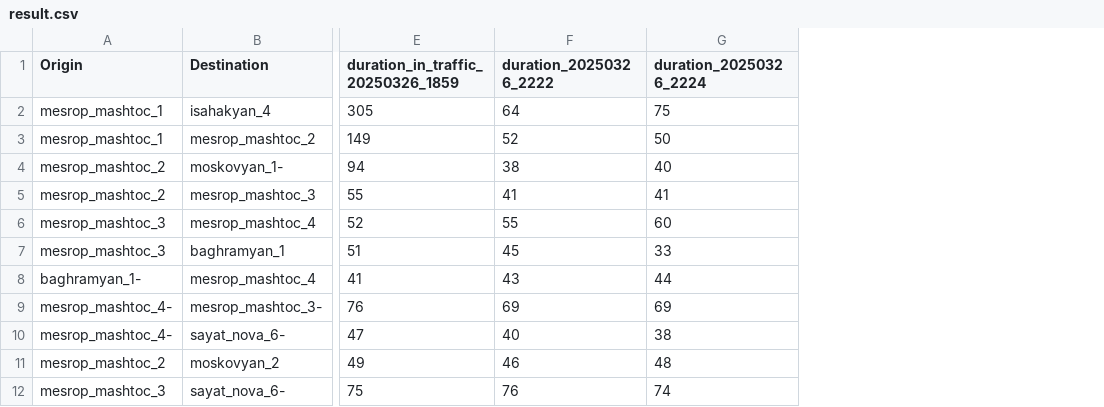
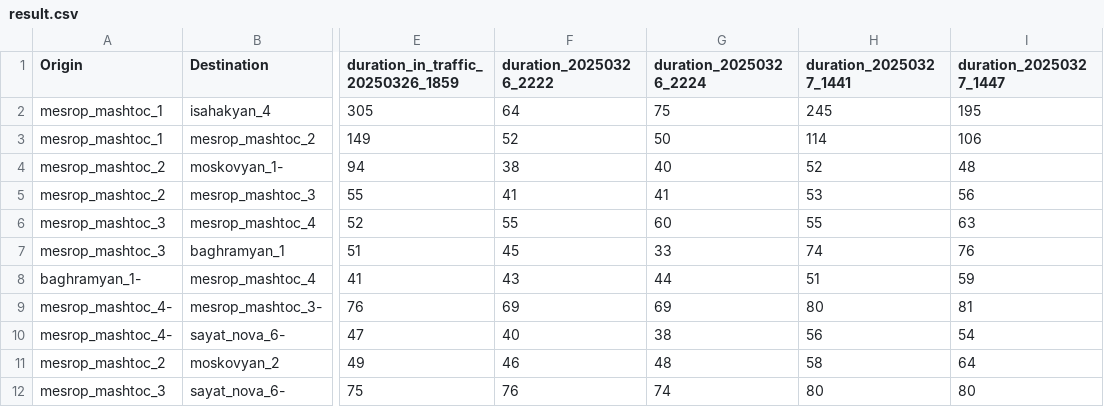
Before and after one commit to margalstyan/live-traffic-data, a CSV file: data/result.csv, drawn as a sheet; only a part is shown, gaps mark what is left out; the diff names each change by its address in the sheet, - before the commit and + after, or states it on an @@ line.

```diff
--- a/data/result.csv
+++ b/data/result.csv
+column H (duration_20250327_1441), rows 2-12: 245 | 114 | 52 | 53 | 55 | 74 | 51 | 80 | 56 | 58 | 80
+column I (duration_20250327_1447), rows 2-12: 195 | 106 | 48 | 56 | 63 | 76 | 59 | 81 | 54 | 64 | 80
```
Also changed, not shown: 2 other files.
